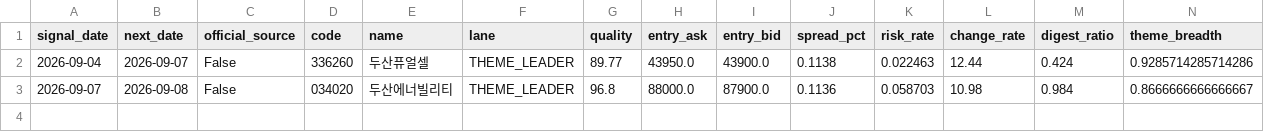
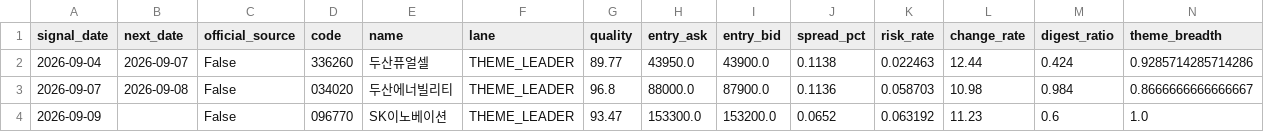
Before and after one commit to SEUNGJU-PARK-KR/canva-agent, a CSV file: data/largo-close-v6-shadow-signals.csv, drawn as a sheet; only a part is shown; rows hold the shown columns only; the diff names each change by its address in the sheet, - before the commit and + after, or states it on an @@ line.

```diff
--- a/data/largo-close-v6-shadow-signals.csv
+++ b/data/largo-close-v6-shadow-signals.csv
+row 4: 2026-09-09 |  | False | 096770 | SK이노베이션 | THEME_LEADER | 93.47 | 153300.0 | 153200.0 | 0.0652 | 0.063192 | 11.23 | 0.6 | 1.0
```
Also changed, not shown: 3 other files.
